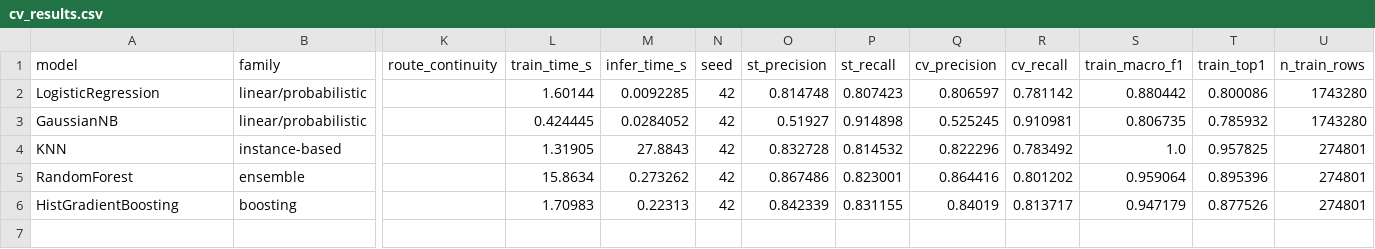
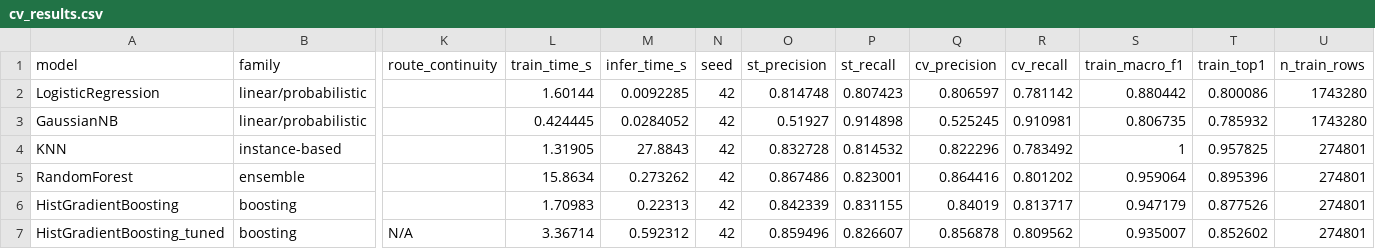
Before and after one commit to mayukhvinay-sys/PathSnap-ML-Hackathon, a CSV file: results/cv_results.csv, drawn as a sheet; only a part is shown, gaps mark what is left out; rows hold the shown columns only; the diff names each change by its address in the sheet, - before the commit and + after, or states it on an @@ line.

Commit message:
tuned model hgb_tuned

```diff
--- a/results/cv_results.csv
+++ b/results/cv_results.csv
-S4 (train_macro_f1): 1.0
+S4 (train_macro_f1): 1
+row 7: HistGradientBoosting_tuned | boosting | N/A | 3.36714 | 0.592312 | 42 | 0.859496 | 0.826607 | 0.856878 | 0.809562 | 0.935007 | 0.852602 | 274801
```
Also changed, not shown: results/overfit_check.csv, 20 other files.
